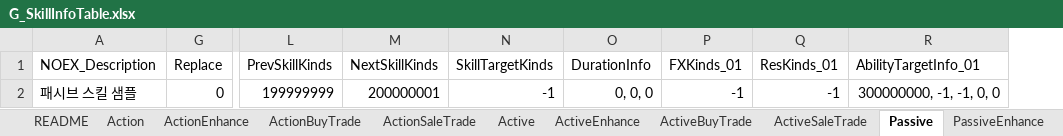
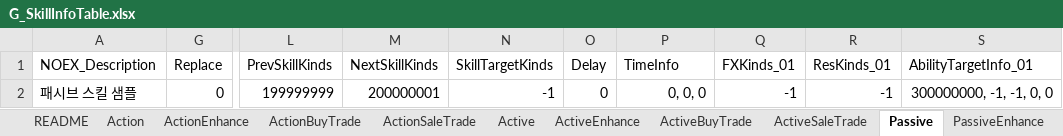
Before and after one commit to devmodle/0300000201.module_unity, an Excel workbook: Tables/G_SkillInfoTable.xlsx, sheet Passive, drawn as a sheet; only a part is shown, gaps mark what is left out; values as stored, in another font and other column widths than the file's, no borders; charts and pictures not drawn; addresses are those after the commit; the diff names each change by its address in the sheet, - before the commit and + after, or states it on an @@ line.

```diff
--- a/Tables/G_SkillInfoTable.xlsx (sheet Passive)
+++ b/Tables/G_SkillInfoTable.xlsx (sheet Passive)
+column O (Delay), row 2: 0
-P1: DurationInfo
+P1: TimeInfo
```
Also changed, not shown: sheet Action, sheet README, sheet Active, hidden cells, Tables/A/G_EtcInfoTable.xlsx, Tables/B/G_EtcInfoTable.xlsx, 36 other files.
